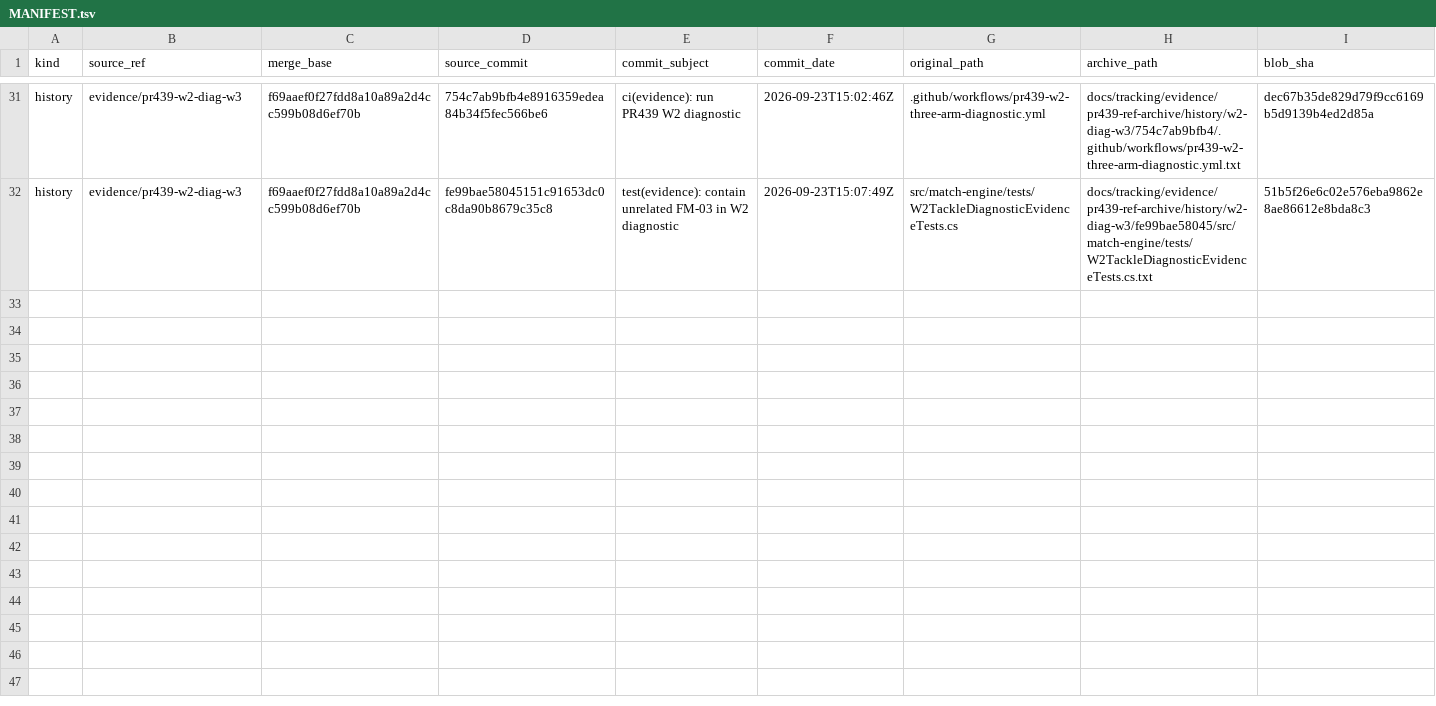
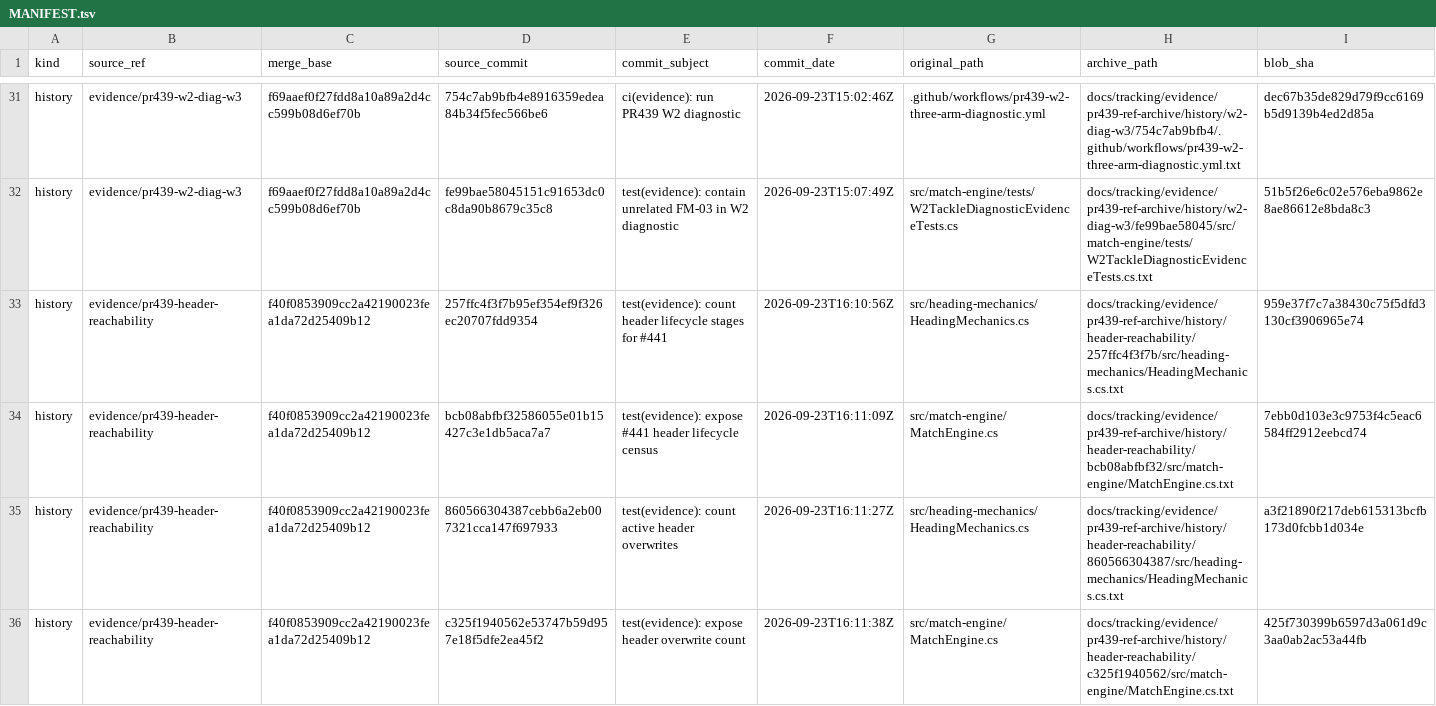
Before and after one commit to antonzymin-eng/Soccer-Manager-Pro, a TSV file: docs/tracking/evidence/pr439-ref-archive/MANIFEST.tsv, drawn as a sheet; only a part is shown, gaps mark what is left out; the diff names each change by its address in the sheet, - before the commit and + after, or states it on an @@ line.

Commit message:
docs(evidence): index PR439 header reachability history I

```diff
--- a/docs/tracking/evidence/pr439-ref-archive/MANIFEST.tsv
+++ b/docs/tracking/evidence/pr439-ref-archive/MANIFEST.tsv
+row 33: history | evidence/pr439-header-reachability | f40f0853909cc2a42190023fea1da72d25409b12 | 257ffc4f3f7b95ef354ef9f326ec20707fdd9354 | test(evidence): count header lifecycle stages for #441 | 2026-09-23T16:10:56Z | src/heading-mechanics/HeadingMechanics.cs | docs/tracking/evidence/pr439-ref-archive/history/header-reachability/257ffc4f3f7b/src/heading-mechanics/HeadingMechanics.cs.txt | 959e37f7c7a38430c75f5dfd3130cf3906965e74
+row 34: history | evidence/pr439-header-reachability | f40f0853909cc2a42190023fea1da72d25409b12 | bcb08abfbf32586055e01b15427c3e1db5aca7a7 | test(evidence): expose #441 header lifecycle census | 2026-09-23T16:11:09Z | src/match-engine/MatchEngine.cs | docs/tracking/evidence/pr439-ref-archive/history/header-reachability/bcb08abfbf32/src/match-engine/MatchEngine.cs.txt | 7ebb0d103e3c9753f4c5eac6584ff2912eebcd74
+row 35: history | evidence/pr439-header-reachability | f40f0853909cc2a42190023fea1da72d25409b12 | 860566304387cebb6a2eb007321cca147f697933 | test(evidence): count active header overwrites | 2026-09-23T16:11:27Z | src/heading-mechanics/HeadingMechanics.cs | docs/tracking/evidence/pr439-ref-archive/history/header-reachability/860566304387/src/heading-mechanics/HeadingMechanics.cs.txt | a3f21890f217deb615313bcfb173d0fcbb1d034e
+row 36: history | evidence/pr439-header-reachability | f40f0853909cc2a42190023fea1da72d25409b12 | c325f1940562e53747b59d957e18f5dfe2ea45f2 | test(evidence): expose header overwrite count | 2026-09-23T16:11:38Z | src/match-engine/MatchEngine.cs | docs/tracking/evidence/pr439-ref-archive/history/header-reachability/c325f1940562/src/match-engine/MatchEngine.cs.txt | 425f730399b6597d3a061d9c3aa0ab2ac53a44fb
```
